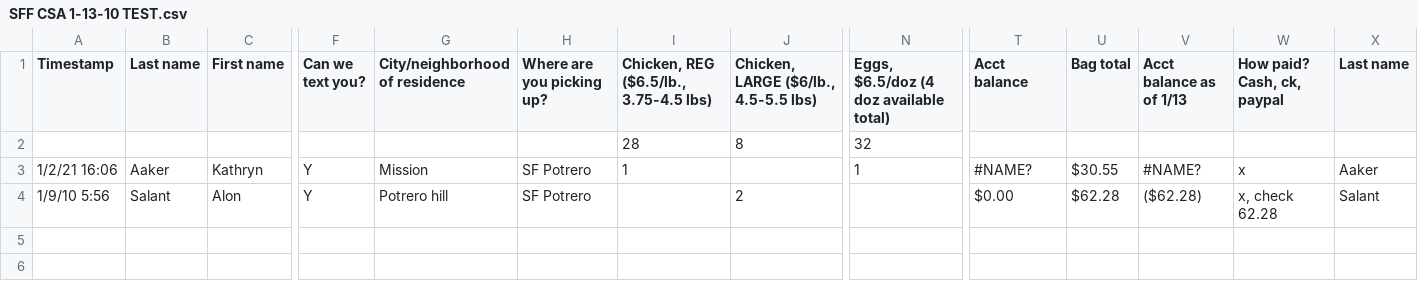
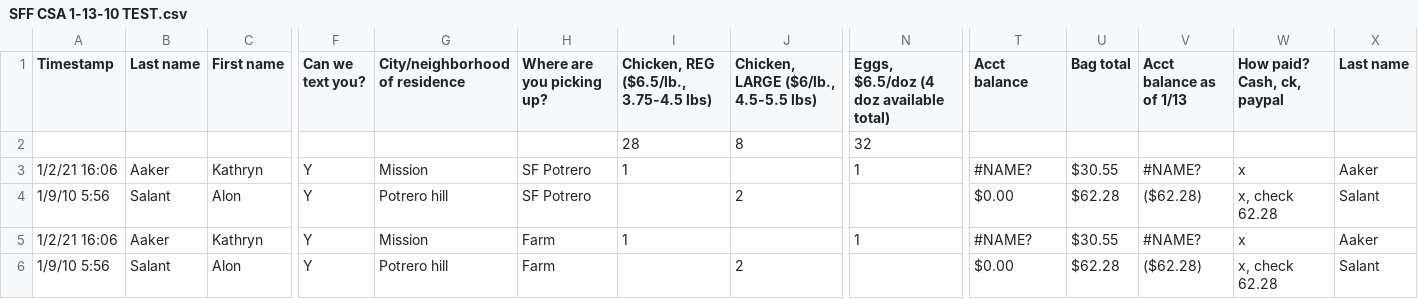
Before and after one commit to liahhansen/eggs, a CSV file: db/import/SFF CSA 1-13-10 TEST.csv, drawn as a sheet; only a part is shown, gaps mark what is left out; rows hold the shown columns only; the diff names each change by its address in the sheet, - before the commit and + after, or states it on an @@ line.

Commit message:
partial implementation of saving imported pickups

```diff
--- a/db/import/SFF CSA 1-13-10 TEST.csv
+++ b/db/import/SFF CSA 1-13-10 TEST.csv
+row 5: 1/2/21 16:06 | Aaker | Kathryn | Y | Mission | Farm | 1 |  | 1 | #NAME? | $30.55 | #NAME? | x | Aaker
+row 6: 1/9/10 5:56 | Salant | Alon | Y | Potrero hill | Farm |  | 2 |  | $0.00 | $62.28 | ($62.28) | x, check 62.28 | Salant
```
Also changed, not shown: 7 other files.
